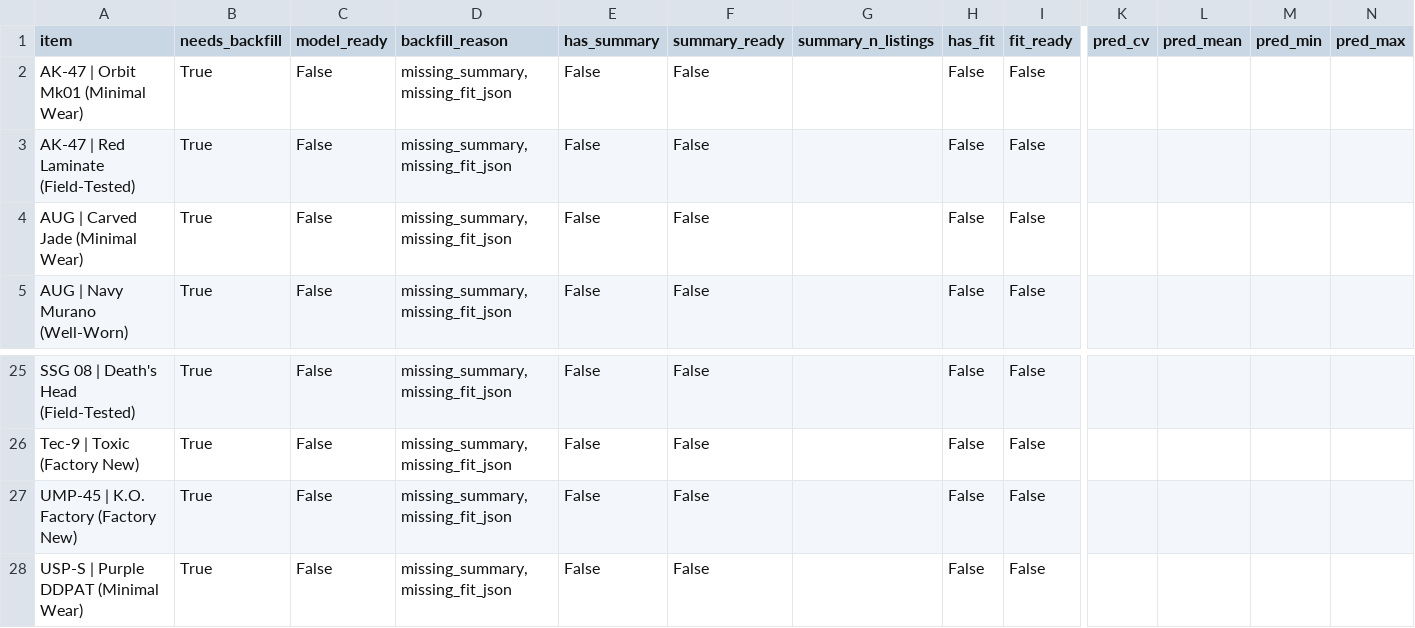
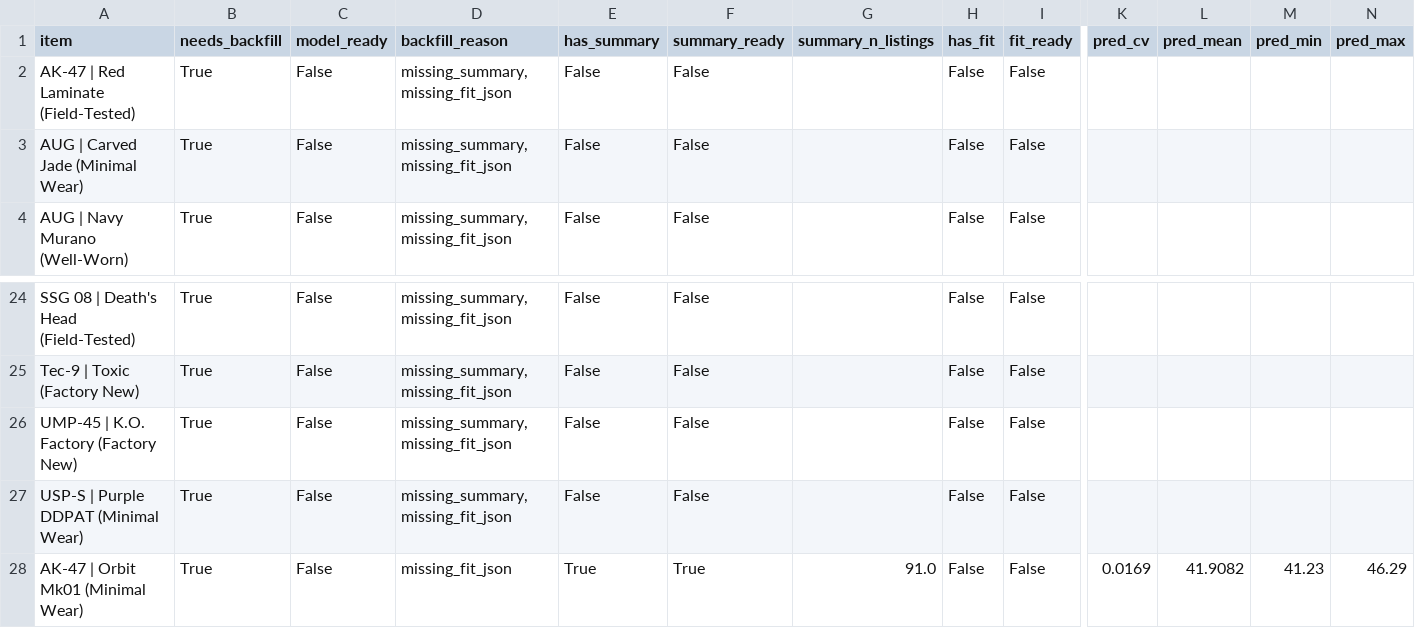
Before and after one commit to romkahaha/cs-skins-monitoring-bot, a CSV file: automation_runtime/model_backfill_queue_latest.csv, drawn as a sheet; only a part is shown, gaps mark what is left out; removed rows and columns are numbered as before the commit, all else as after; rows hold the shown columns only; the diff names each change by its address in the sheet, - before the commit and + after, or states it on an @@ line.

```diff
--- a/automation_runtime/model_backfill_queue_latest.csv
+++ b/automation_runtime/model_backfill_queue_latest.csv
-row 2: AK-47 | Orbit Mk01 (Minimal Wear) | True | False | missing_summary, missing_fit_json | False | False |  | False | False
+row 28: AK-47 | Orbit Mk01 (Minimal Wear) | True | False | missing_fit_json | True | True | 91.0 | False | False | 0.0169 | 41.9082 | 41.23 | 46.29
```
Also changed, not shown: automation_runtime/model_coverage_latest.csv, skin_homog/data_skins_big/_summary.csv, 17 other files.
